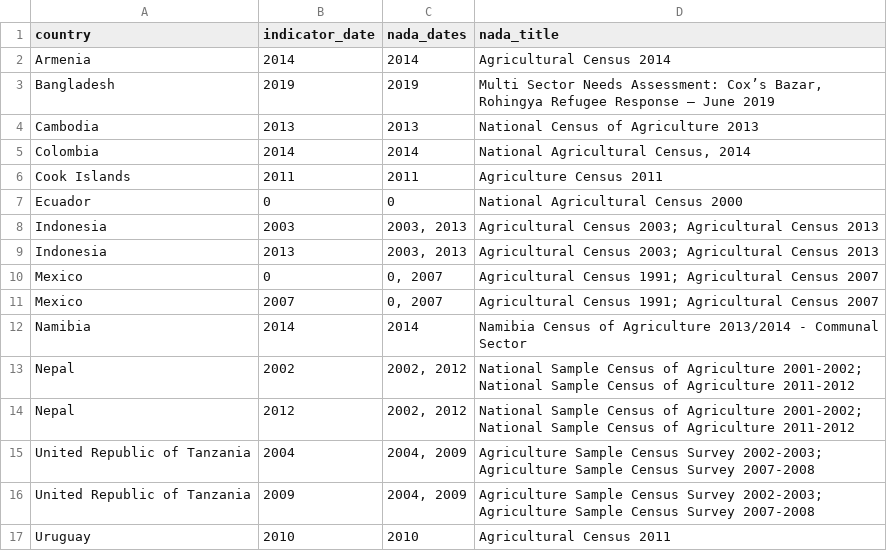
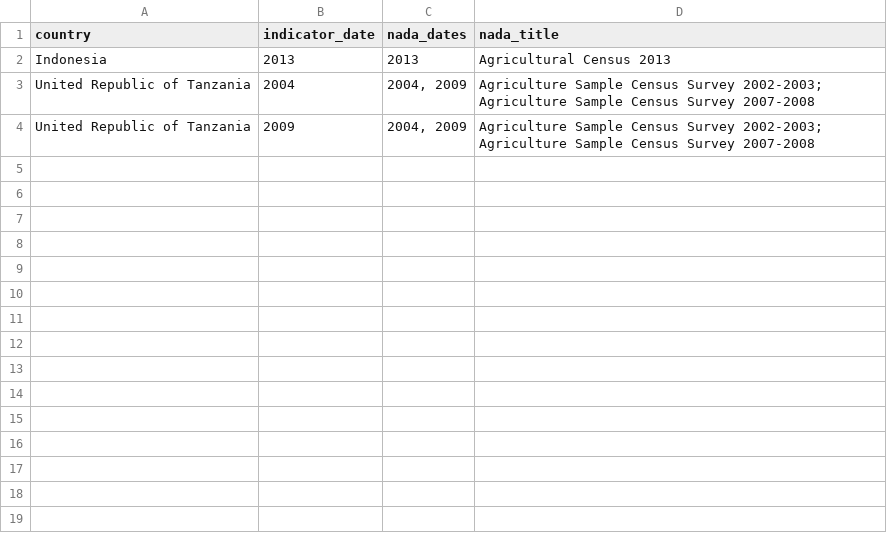
Before and after one commit to worldbank/SPI, a CSV file: 01_raw_data/4.1_SOCS/D4.1.2.CEN.AGRI_NADA_FAO.csv, drawn as a sheet.

```diff
--- a/01_raw_data/4.1_SOCS/D4.1.2.CEN.AGRI_NADA_FAO.csv
+++ b/01_raw_data/4.1_SOCS/D4.1.2.CEN.AGRI_NADA_FAO.csv
@@ -1,17 +1,4 @@
 "country","indicator_date","nada_dates","nada_title"
-"Armenia",2014,"2014","Agricultural Census 2014"
-"Bangladesh",2019,"2019","Multi Sector Needs Assessment: Cox’s Bazar, Rohingya Refugee Response – June 2019"
-"Cambodia",2013,"2013","National Census of Agriculture 2013"
-"Colombia",2014,"2014","National Agricultural Census, 2014"
-"Cook Islands",2011,"2011","Agriculture Census  2011"
-"Ecuador",0,"0","National Agricultural Census 2000"
-"Indonesia",2003,"2003, 2013","Agricultural Census 2003; Agricultural Census 2013"
-"Indonesia",2013,"2003, 2013","Agricultural Census 2003; Agricultural Census 2013"
-"Mexico",0,"0, 2007","Agricultural Census 1991; Agricultural Census 2007"
-"Mexico",2007,"0, 2007","Agricultural Census 1991; Agricultural Census 2007"
-"Namibia",2014,"2014","Namibia Census of Agriculture 2013/2014 - Communal Sector"
-"Nepal",2002,"2002, 2012","National Sample Census of Agriculture 2001-2002; National Sample Census of Agriculture 2011-2012"
-"Nepal",2012,"2002, 2012","National Sample Census of Agriculture 2001-2002; National Sample Census of Agriculture 2011-2012"
+"Indonesia",2013,"2013","Agricultural Census 2013"
 "United Republic of Tanzania",2004,"2004, 2009","Agriculture Sample Census Survey 2002-2003; Agriculture Sample Census Survey 2007-2008"
 "United Republic of Tanzania",2009,"2004, 2009","Agriculture Sample Census Survey 2002-2003; Agriculture Sample Census Survey 2007-2008"
-"Uruguay",2010,"2010","Agricultural Census 2011"
```
Also changed, not shown: 01_raw_data/4.1_SOCS/ilo_sources_catalog.csv, 32 other files.
